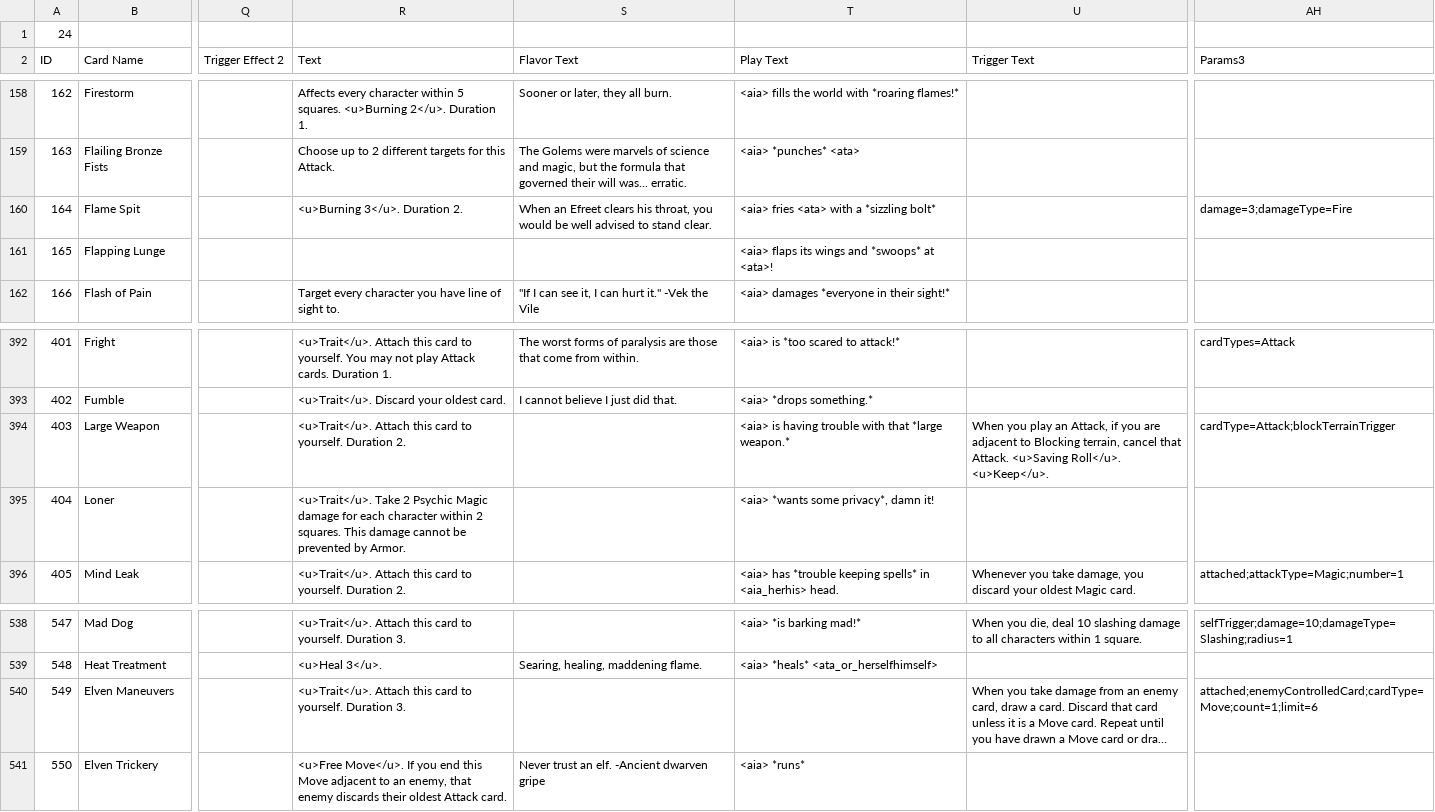
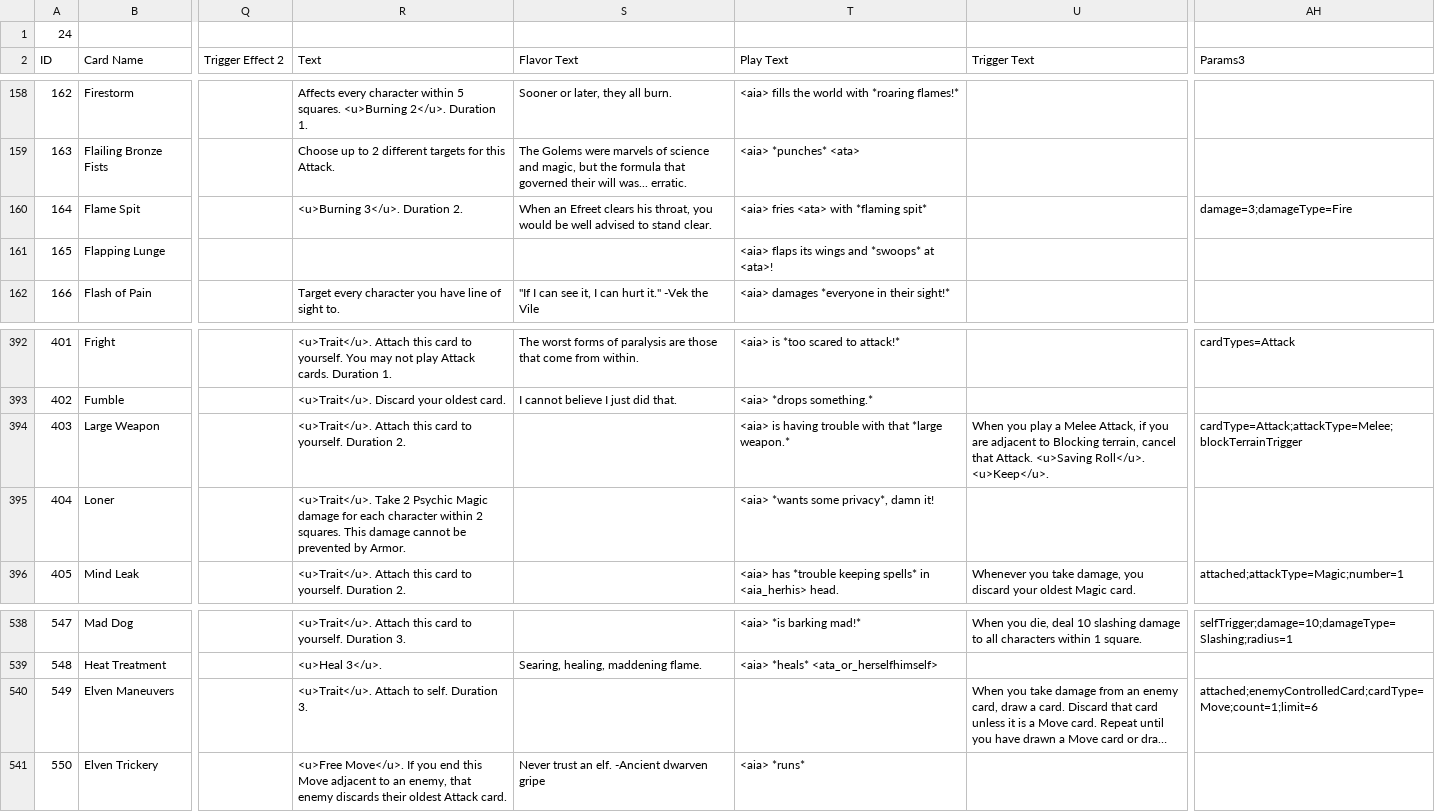
Before and after one commit to RyanHilbert/CardHunterUtils, a CSV file: data/gameplay/Cards/Cards.csv, drawn as a sheet; only a part is shown, gaps mark what is left out; long unchanged cells end in …; the diff names each change by its address in the sheet, - before the commit and + after, or states it on an @@ line.

```diff
--- a/data/gameplay/Cards/Cards.csv
+++ b/data/gameplay/Cards/Cards.csv
-T160 (Play Text): <aia> fries <ata> with a *sizzling bolt*
+T160 (Play Text): <aia> fries <ata> with *flaming spit*
-U394 (Trigger Text): …you play an Attack, if…
+U394 (Trigger Text): …you play a Melee Attack, if…
-AH394 (Params3): cardType=Attack;blockTerrainTrigger
+AH394 (Params3): cardType=Attack;attackType=Melee;blockTerrainTrigger
-R540 (Text): <u>Trait</u>. Attach this card to yourself. Duration 3.
+R540 (Text): <u>Trait</u>. Attach to self. Duration 3.
```
Also changed, not shown: data/gameplay/Equipment/Equipment.csv, 29 other files.
